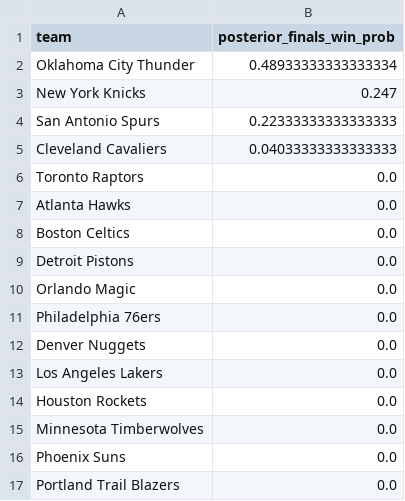
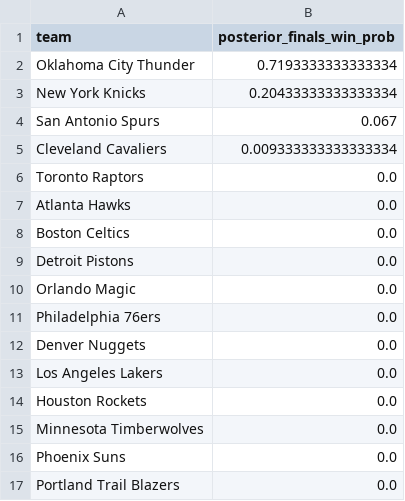
Before and after one commit to christianhilario/nba-bayes-finals, a CSV file: outputs/round3_posterior_probs.csv, drawn as a sheet.

```diff
--- a/outputs/round3_posterior_probs.csv
+++ b/outputs/round3_posterior_probs.csv
@@ -1,6 +1,6 @@
 team,posterior_finals_win_prob
-Oklahoma City Thunder,0.48933333333333334
-New York Knicks,0.247
-San Antonio Spurs,0.22333333333333333
-Cleveland Cavaliers,0.04033333333333333
+Oklahoma City Thunder,0.7193333333333334
+New York Knicks,0.20433333333333334
+San Antonio Spurs,0.067
+Cleveland Cavaliers,0.009333333333333334
 Toronto Raptors,0.0
```
Also changed, not shown: 13 other files.
